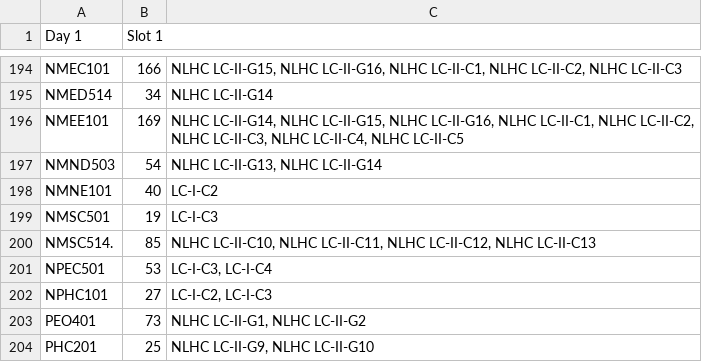
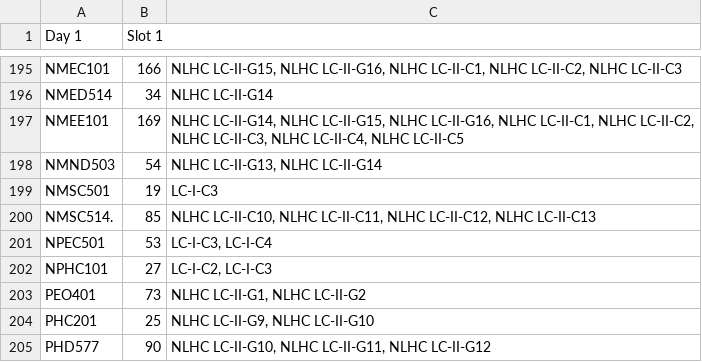
Before and after one commit to Bhaskar-786/Exam-schedular, a CSV file: lecture_hall_schedule.csv, drawn as a sheet; only a part is shown, gaps mark what is left out; the shorter side is filled out with more unchanged rows; the diff covers the shown part only.

```diff
--- a/lecture_hall_schedule.csv
+++ b/lecture_hall_schedule.csv
@@ -197,3 +198,2 @@ NMEE101,169,"NLHC LC-II-G14, NLHC LC-II-G15, NLHC LC-II-G16, NLHC LC-II-C1, NLHC
 NMND503,54,"NLHC LC-II-G13, NLHC LC-II-G14"
-NMNE101,40,LC-I-C2
 NMSC501,19,LC-I-C3
```
Also changed, not shown: 4 added rows and 3 removed rows elsewhere in this file, exam_schedule.csv, seating_plan.csv, 10 other files.
